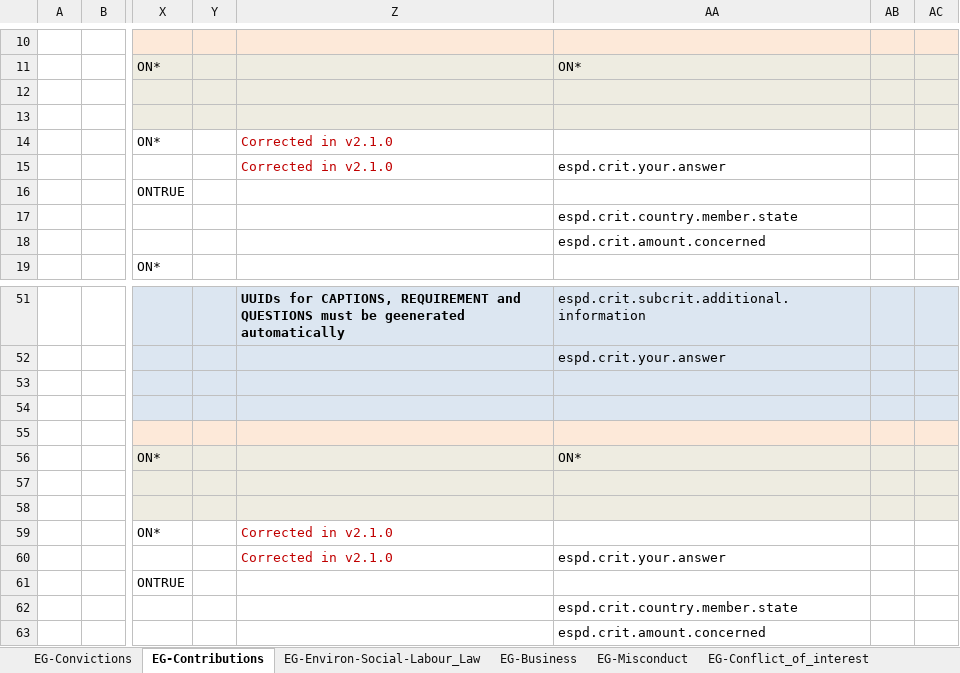
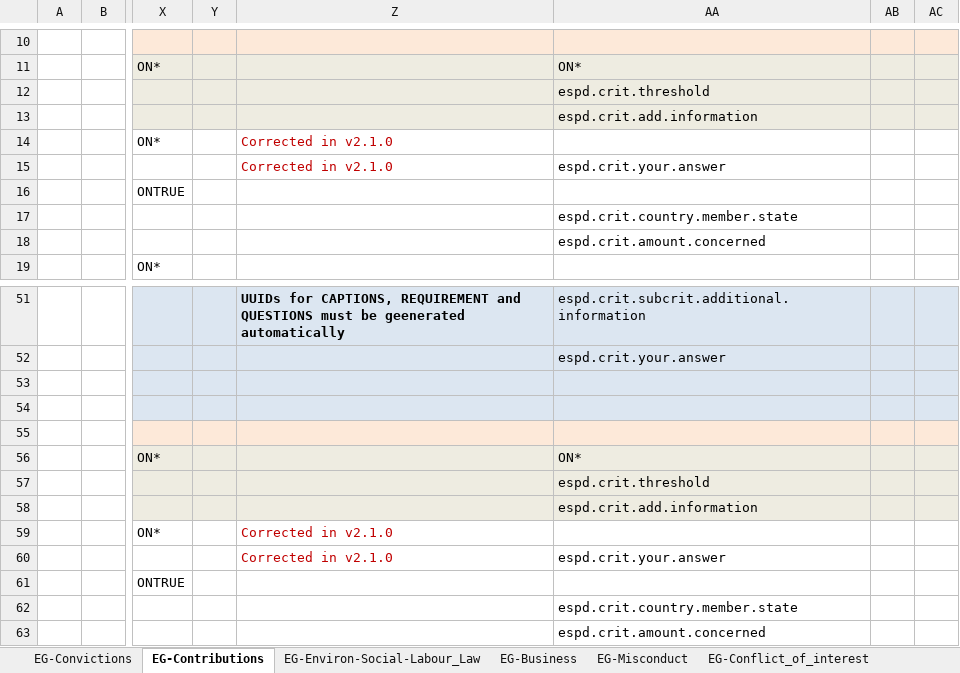
Before and after one commit to UPRC-Interop/espd-vcd-system, an Excel workbook: builder/src/main/resources/templates/v2_selfcontained/ESPD-CriteriaTaxonomy-SELFCONTAINED-V2.1.0_Property_02.xlsx, sheet EG-Contributions, drawn as a sheet; only a part is shown, gaps mark what is left out; values as stored, in another font and other column widths than the file's, no borders; the diff names each change by its address in the sheet, - before the commit and + after, or states it on an @@ line.

Commit message:
-Self-contained Taxonomy updated as follows: -Added missing threshold and additional information property keys to the Contribution's criteria (ESPD-100 JIRA Issue)

```diff
--- a/builder/src/main/resources/templates/v2_selfcontained/ESPD-CriteriaTaxonomy-SELFCONTAINED-V2.1.0_Property_02.xlsx (sheet EG-Contributions)
+++ b/builder/src/main/resources/templates/v2_selfcontained/ESPD-CriteriaTaxonomy-SELFCONTAINED-V2.1.0_Property_02.xlsx (sheet EG-Contributions)
-AA12: (empty)
+AA12: espd.crit.threshold
-AA13: (empty)
+AA13: espd.crit.add.information
-AA57: (empty)
+AA57: espd.crit.threshold
-AA58: (empty)
+AA58: espd.crit.add.information
```
